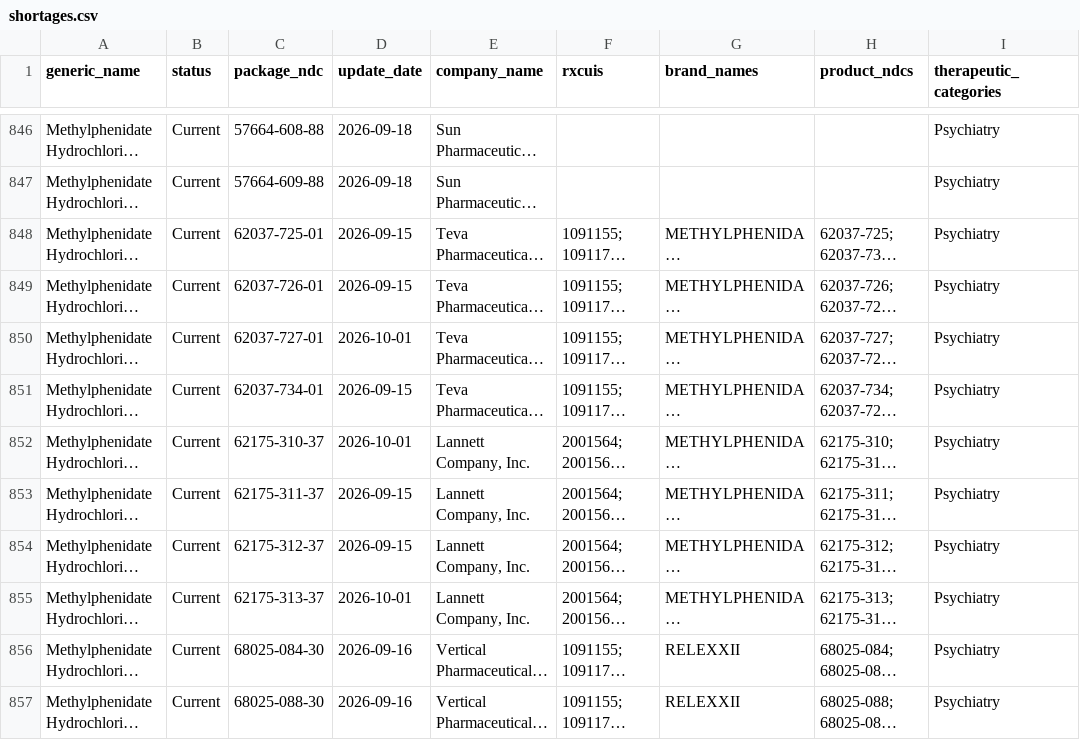
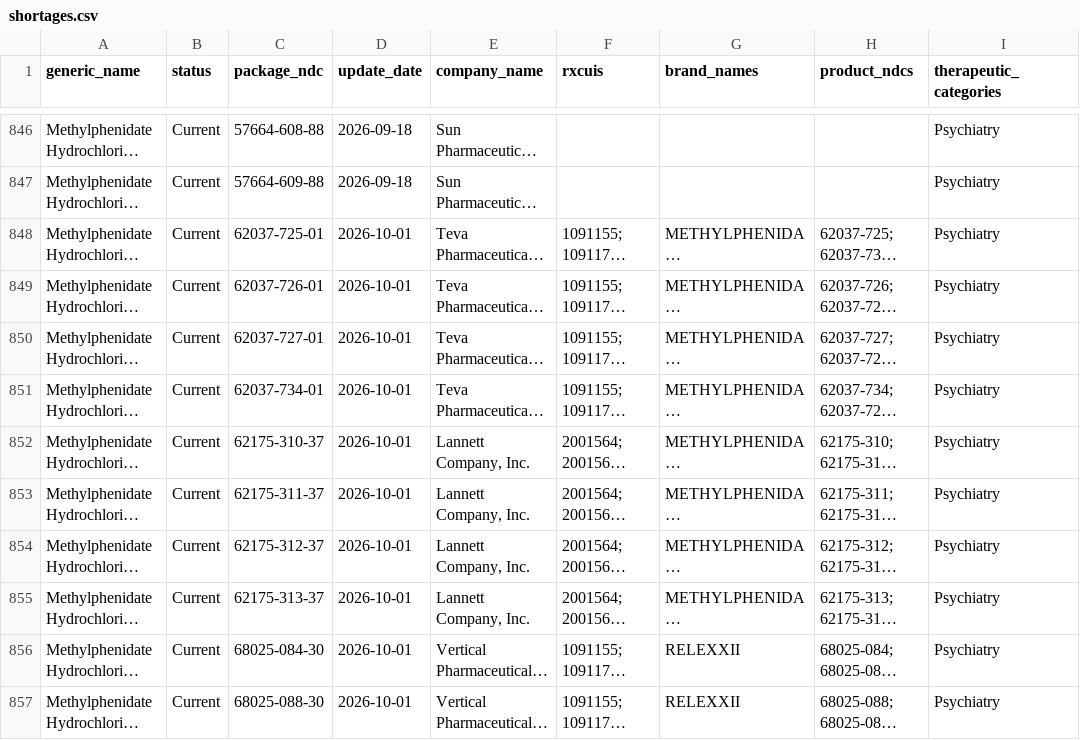
Before and after one commit to zzddddzz/rx-shortage-radar, a CSV file: site/data/shortages.csv, drawn as a sheet; only a part is shown, gaps mark what is left out; long unchanged cells end in …; the diff covers the shown part only; the diff names each change by its address in the sheet, - before the commit and + after, or states it on an @@ line.

```diff
--- a/site/data/shortages.csv
+++ b/site/data/shortages.csv
-D848:D849 (update_date): 2026-09-15
+D848:D849 (update_date): 2026-10-01
-D851 (update_date): 2026-09-15
+D851 (update_date): 2026-10-01
-D853:D854 (update_date): 2026-09-15
+D853:D854 (update_date): 2026-10-01
-D856:D857 (update_date): 2026-09-16
+D856:D857 (update_date): 2026-10-01
```
Also changed, not shown: 3 moved rows and 83 edited cells elsewhere in this file, 5 other files.
